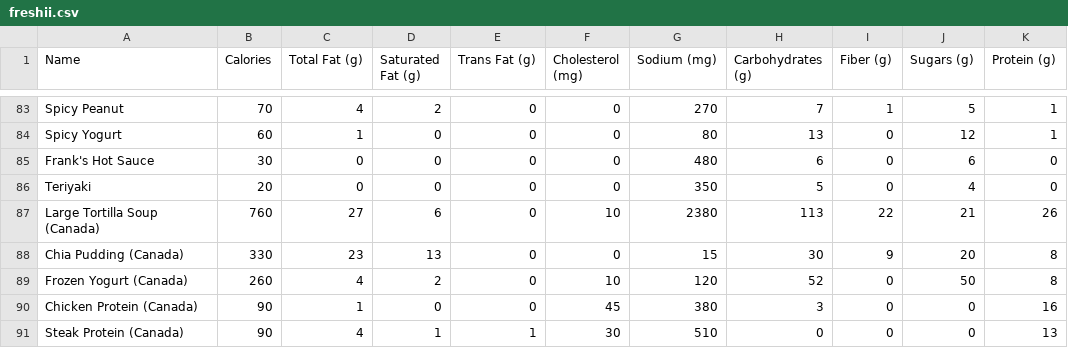
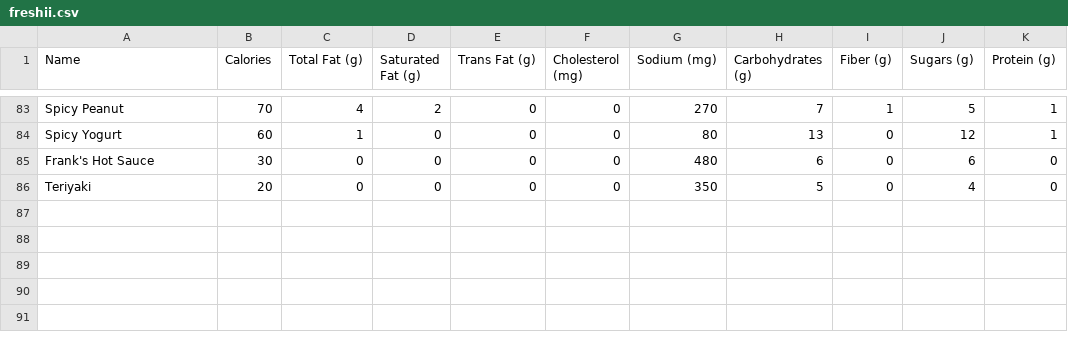
Before and after one commit to ryanashcraft/restaurant-nutrition-data, a CSV file: freshii.csv, drawn as a sheet; only a part is shown, gaps mark what is left out; the diff names each change by its address in the sheet, - before the commit and + after, or states it on an @@ line.

Commit message:
Seperate Freshii into Canada and US CSVs

```diff
--- a/freshii.csv
+++ b/freshii.csv
-row 87: Large Tortilla Soup (Canada) | 760 | 27 | 6 | 0 | 10 | 2380 | 113 | 22 | 21 | 26
-row 88: Chia Pudding (Canada) | 330 | 23 | 13 | 0 | 0 | 15 | 30 | 9 | 20 | 8
-row 89: Frozen Yogurt (Canada) | 260 | 4 | 2 | 0 | 10 | 120 | 52 | 0 | 50 | 8
-row 90: Chicken Protein (Canada) | 90 | 1 | 0 | 0 | 45 | 380 | 3 | 0 | 0 | 16
-row 91: Steak Protein (Canada) | 90 | 4 | 1 | 1 | 30 | 510 | 0 | 0 | 0 | 13
```
Also changed, not shown: 2 other files.
